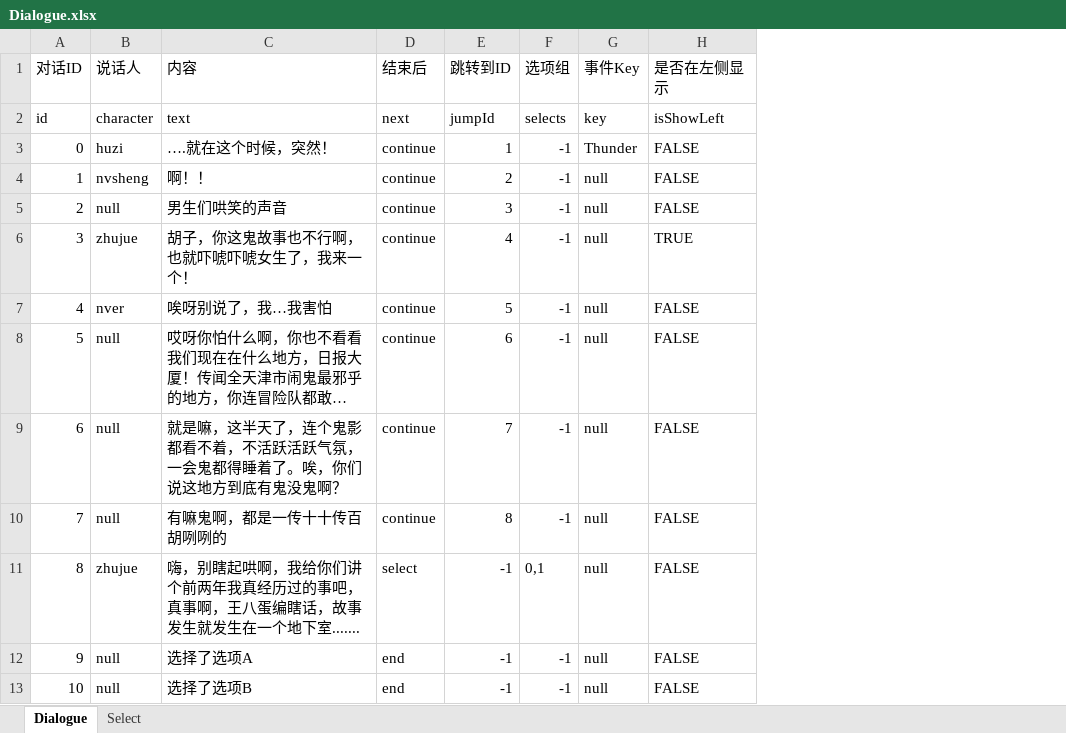
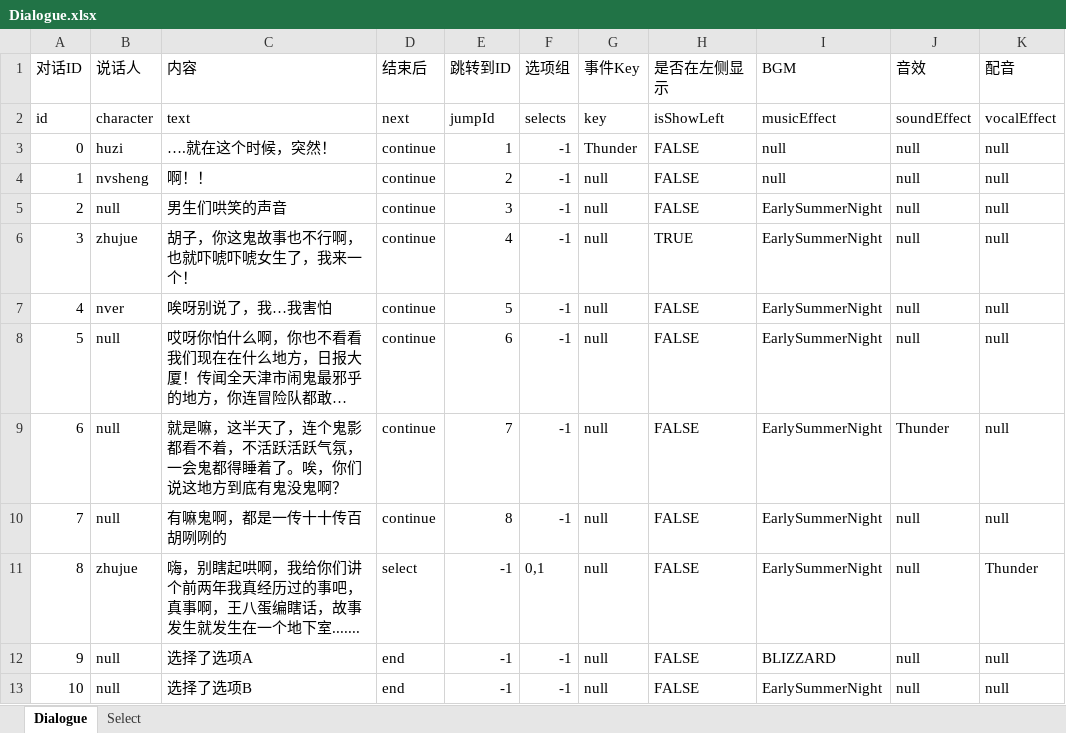
Before and after one commit to huangyue12120/-YIN, an Excel workbook: Assets/Resources/Excel/Dialogue.xlsx, sheet Dialogue, drawn as a sheet; long unchanged cells end in …; values as stored, in another font and other column widths than the file's, no borders; the diff names each change by its address in the sheet, - before the commit and + after, or states it on an @@ line.

```diff
--- a/Assets/Resources/Excel/Dialogue.xlsx (sheet Dialogue)
+++ b/Assets/Resources/Excel/Dialogue.xlsx (sheet Dialogue)
+column I (BGM), rows 2-13: musicEffect | null | null | EarlySummerNight | EarlySummerNight | EarlySummerNight | EarlySummerNight | EarlySummerNight | EarlySummerNight | EarlySummerNight | BLIZZARD | EarlySummerNight
+column J (音效), rows 2-13: soundEffect | null | null | null | null | null | null | Thunder | null | null | null | null
+column K (配音), rows 2-13: vocalEffect | null | null | null | null | null | null | null | null | Thunder | null | null
```
Also changed, not shown: 32 other files.
